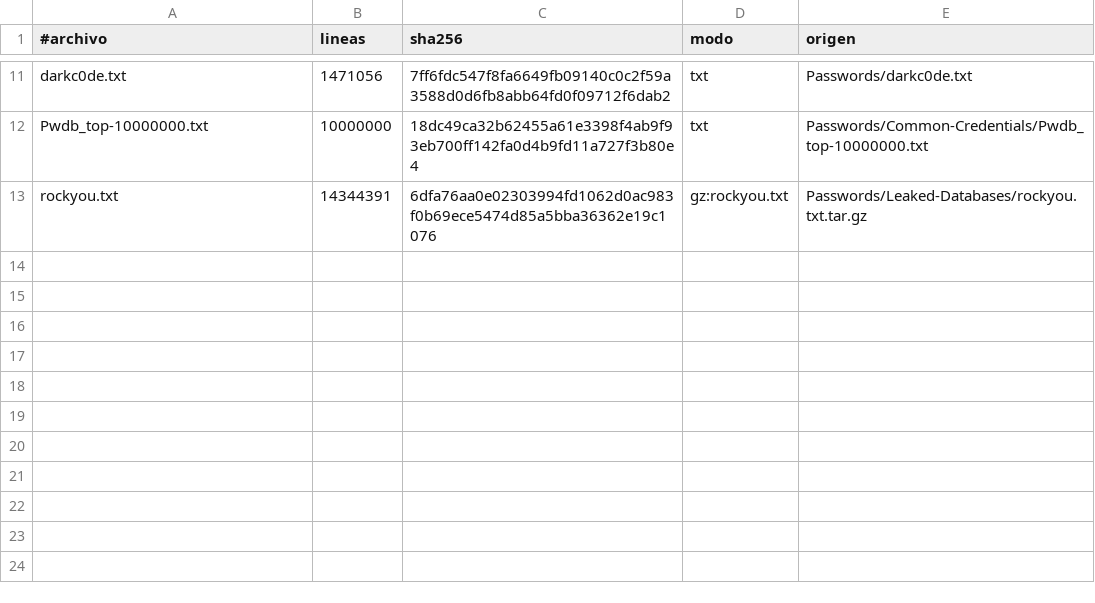
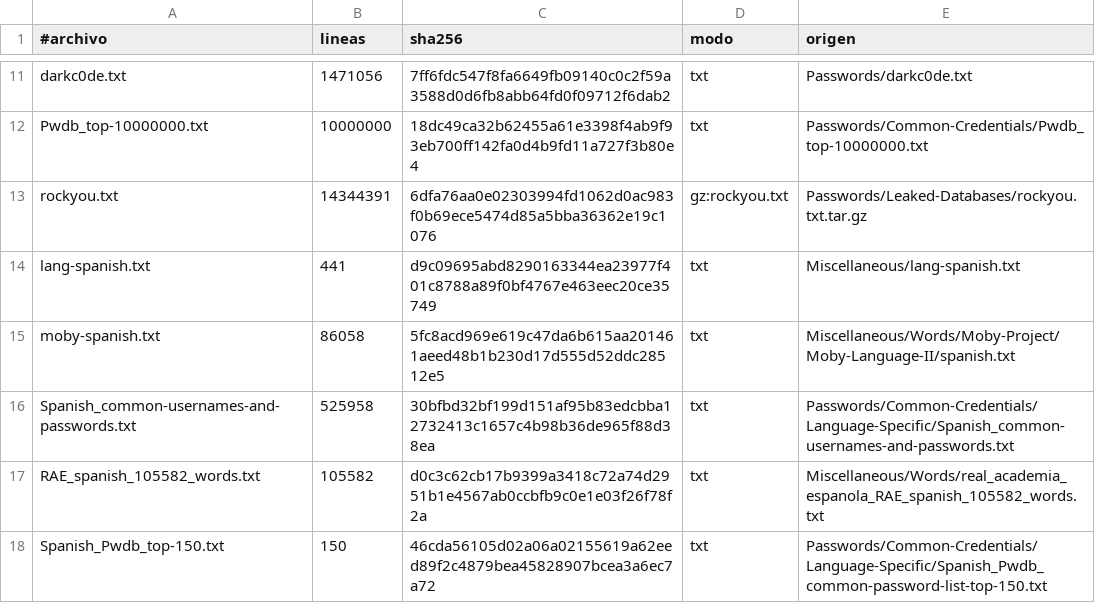
Before and after one commit to nachobh/auditoria_generica, a TSV file: wordlists/manifest.tsv, drawn as a sheet; only a part is shown, gaps mark what is left out.

Commit message:
Integrar wordlists en español en niveles 1 y 3 y completar manifest.tsv

```diff
--- a/wordlists/manifest.tsv
+++ b/wordlists/manifest.tsv
@@ -13 +13,6 @@ Pwdb_top-10000000.txt	10000000	18dc49ca32b62455a61e3398f4ab9f93eb700ff142fa0d4b9
 rockyou.txt	14344391	6dfa76aa0e02303994fd1062d0ac983f0b69ece5474d85a5bba36362e19c1076	gz:rockyou.txt	Passwords/Leaked-Databases/rockyou.txt.tar.gz
+lang-spanish.txt	441	d9c09695abd8290163344ea23977f401c8788a89f0bf4767e463eec20ce35749	txt	Miscellaneous/lang-spanish.txt
+moby-spanish.txt	86058	5fc8acd969e619c47da6b615aa201461aeed48b1b230d17d555d52ddc28512e5	txt	Miscellaneous/Words/Moby-Project/Moby-Language-II/spanish.txt
+Spanish_common-usernames-and-passwords.txt	525958	30bfbd32bf199d151af95b83edcbba12732413c1657c4b98b36de965f88d38ea	txt	Passwords/Common-Credentials/Language-Specific/Spanish_common-usernames-and-passwords.txt
+RAE_spanish_105582_words.txt	105582	d0c3c62cb17b9399a3418c72a74d2951b1e4567ab0ccbfb9c0e1e03f26f78f2a	txt	Miscellaneous/Words/real_academia_espanola_RAE_spanish_105582_words.txt
+Spanish_Pwdb_top-150.txt	150	46cda56105d02a06a02155619a62eed89f2c4879bea45828907bcea3a6ec7a72	txt	Passwords/Common-Credentials/Language-Specific/Spanish_Pwdb_common-password-list-top-150.txt
```
Also changed, not shown: 3 other files.
